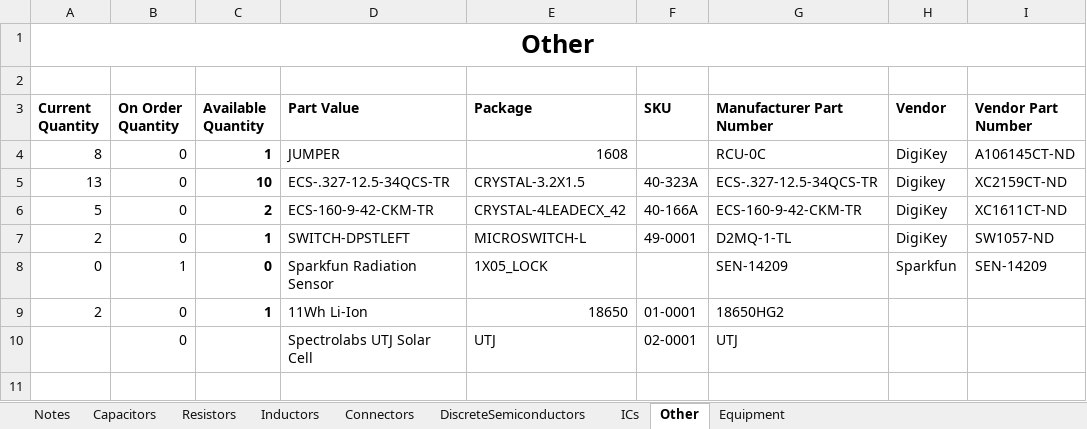
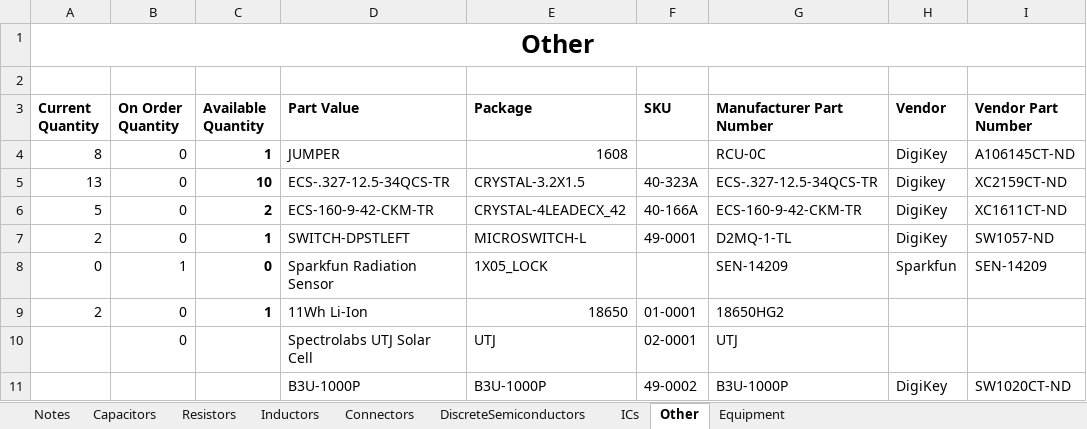
Before and after one commit to CougsInSpace/Resources, an Excel workbook: CougsInSpace-Inventory.xlsx, sheet Other, drawn as a sheet; values as stored, in another font and other column widths than the file's, no borders; conditional formats not drawn; the diff names each change by its address in the sheet, - before the commit and + after, or states it on an @@ line.

Commit message:
Created MCAD and ECAD Parts

```diff
--- a/CougsInSpace-Inventory.xlsx (sheet Other)
+++ b/CougsInSpace-Inventory.xlsx (sheet Other)
+row 11:  |  |  | B3U-1000P | B3U-1000P | 49-0002 | B3U-1000P | DigiKey | SW1020CT-ND
```
Also changed, not shown: sheet Resistors, 23 other files.
